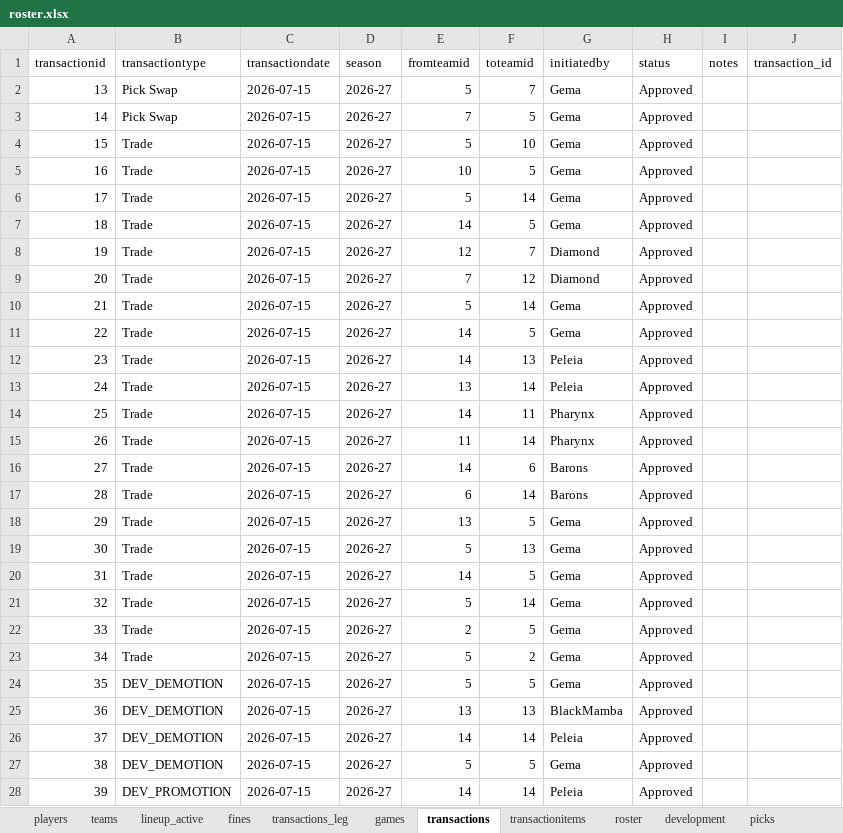
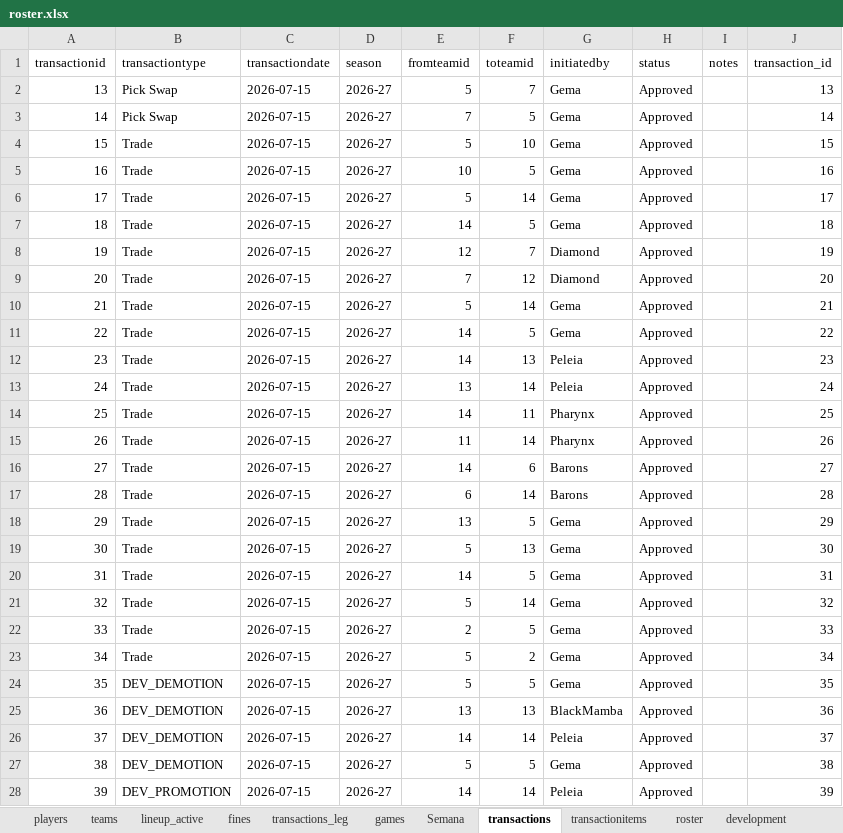
Before and after one commit to filipebrito23/Fantasy, an Excel workbook: Fantasy unificado/roster.xlsx, sheet transactions, drawn as a sheet; only a part is shown; values as stored, in another font and other column widths than the file's, no borders; the diff covers the shown part only; the diff names each change by its address in the sheet, - before the commit and + after, or states it on an @@ line.

```diff
--- a/Fantasy unificado/roster.xlsx (sheet transactions)
+++ b/Fantasy unificado/roster.xlsx (sheet transactions)
+sheet tab: Semana
-J2 (transaction_id): (empty)
+J2 (transaction_id): 13
-J3 (transaction_id): (empty)
+J3 (transaction_id): 14
-J4 (transaction_id): (empty)
+J4 (transaction_id): 15
-J5 (transaction_id): (empty)
+J5 (transaction_id): 16
-J6 (transaction_id): (empty)
+J6 (transaction_id): 17
-J7 (transaction_id): (empty)
+J7 (transaction_id): 18
-J8 (transaction_id): (empty)
+J8 (transaction_id): 19
-J9 (transaction_id): (empty)
+J9 (transaction_id): 20
-J10 (transaction_id): (empty)
+J10 (transaction_id): 21
-J11 (transaction_id): (empty)
+J11 (transaction_id): 22
-J12 (transaction_id): (empty)
+J12 (transaction_id): 23
-J13 (transaction_id): (empty)
+J13 (transaction_id): 24
-J14 (transaction_id): (empty)
+J14 (transaction_id): 25
-J15 (transaction_id): (empty)
+J15 (transaction_id): 26
-J16 (transaction_id): (empty)
+J16 (transaction_id): 27
-J17 (transaction_id): (empty)
+J17 (transaction_id): 28
-J18 (transaction_id): (empty)
+J18 (transaction_id): 29
-J19 (transaction_id): (empty)
+J19 (transaction_id): 30
-J20 (transaction_id): (empty)
+J20 (transaction_id): 31
-J21 (transaction_id): (empty)
+J21 (transaction_id): 32
-J22 (transaction_id): (empty)
+J22 (transaction_id): 33
-J23 (transaction_id): (empty)
+J23 (transaction_id): 34
-J24 (transaction_id): (empty)
+J24 (transaction_id): 35
-J25 (transaction_id): (empty)
+J25 (transaction_id): 36
-J26 (transaction_id): (empty)
+J26 (transaction_id): 37
-J27 (transaction_id): (empty)
+J27 (transaction_id): 38
-J28 (transaction_id): (empty)
+J28 (transaction_id): 39
```
Also changed, not shown: 9 added rows and 15 edited cells elsewhere in this sheet, sheet roster, sheet transactionitems, sheet development, sheet fines, sheet games, formulas that keep their value, Fantasy unificado/Lista.xlsx, base.xlsx, 23 other files.
